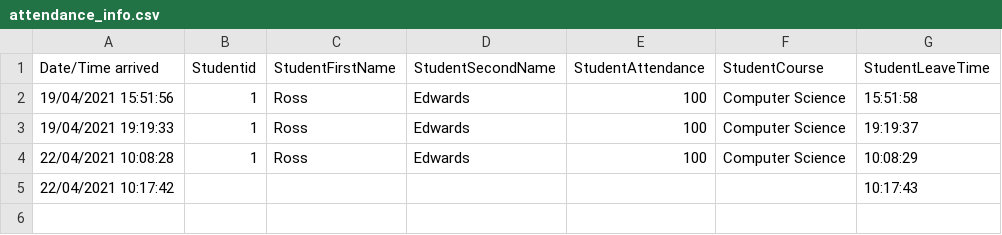
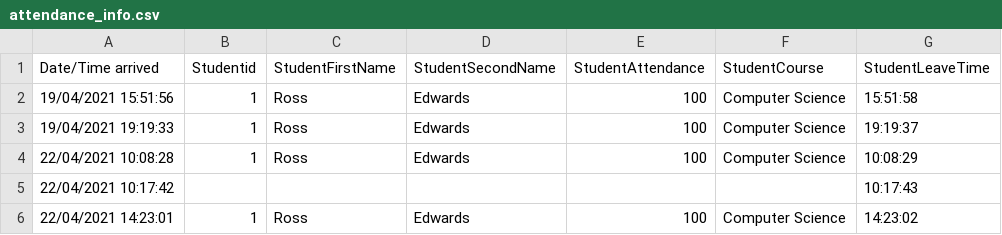
Before and after one commit to rossedwards64/SoftwareProjectsThree, a CSV file: attendance_info.csv, drawn as a sheet; the diff names each change by its address in the sheet, - before the commit and + after, or states it on an @@ line.

```diff
--- a/attendance_info.csv
+++ b/attendance_info.csv
+row 6: 22/04/2021 14:23:01 | 1 | Ross | Edwards | 100 | Computer Science | 14:23:02
```
Also changed, not shown: 5 other files.
